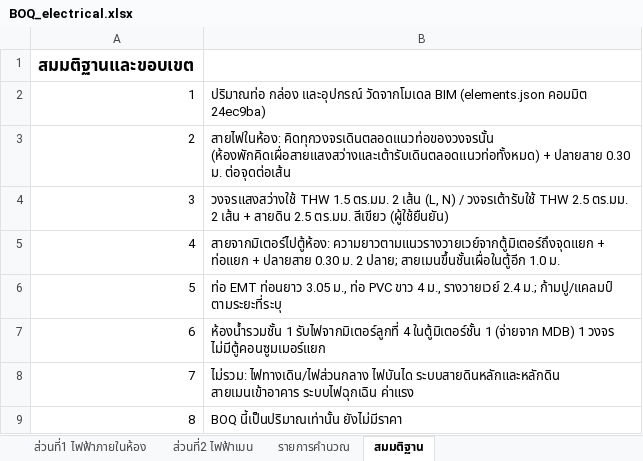
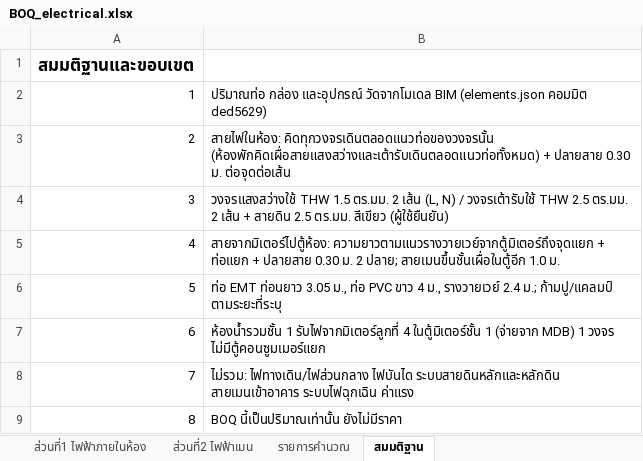
Before and after one commit to WIWATTRAI/LITTLEFARM, an Excel workbook: dorm-bim/boq/BOQ_electrical.xlsx, sheet สมมติฐาน, drawn as a sheet; values as stored, in another font and other column widths than the file's, no borders; the diff names each change by its address in the sheet, - before the commit and + after, or states it on an @@ line.

```diff
--- a/dorm-bim/boq/BOQ_electrical.xlsx (sheet สมมติฐาน)
+++ b/dorm-bim/boq/BOQ_electrical.xlsx (sheet สมมติฐาน)
-B2: …(elements.json คอมมิต 24ec9ba)
+B2: …(elements.json คอมมิต ded5629)
```
Also changed, not shown: sheet ส่วนที่2 ไฟฟ้าเมน, sheet รายการคำนวณ, dorm-bim/boq/PRICE_electrical.xlsx, 4 other files.
